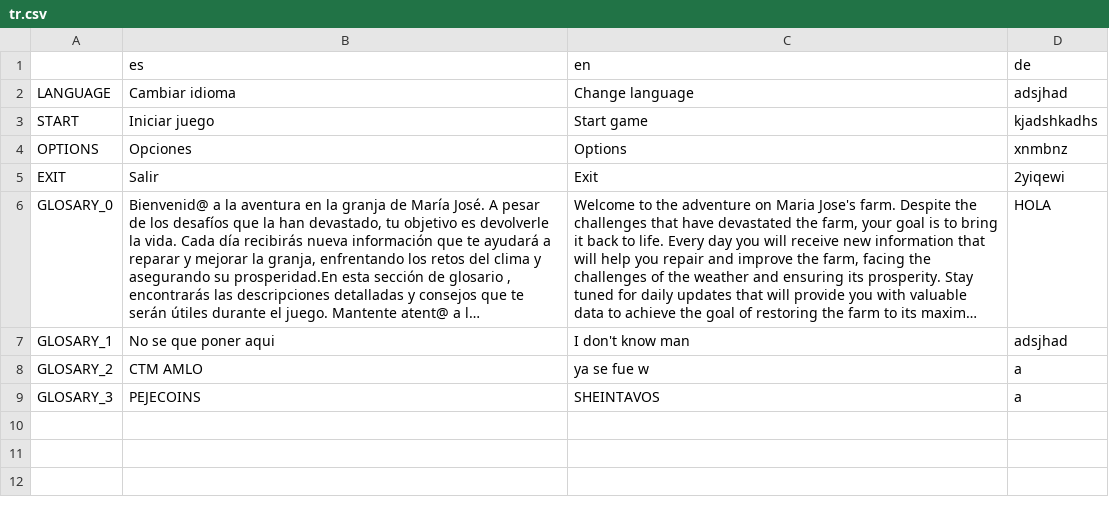
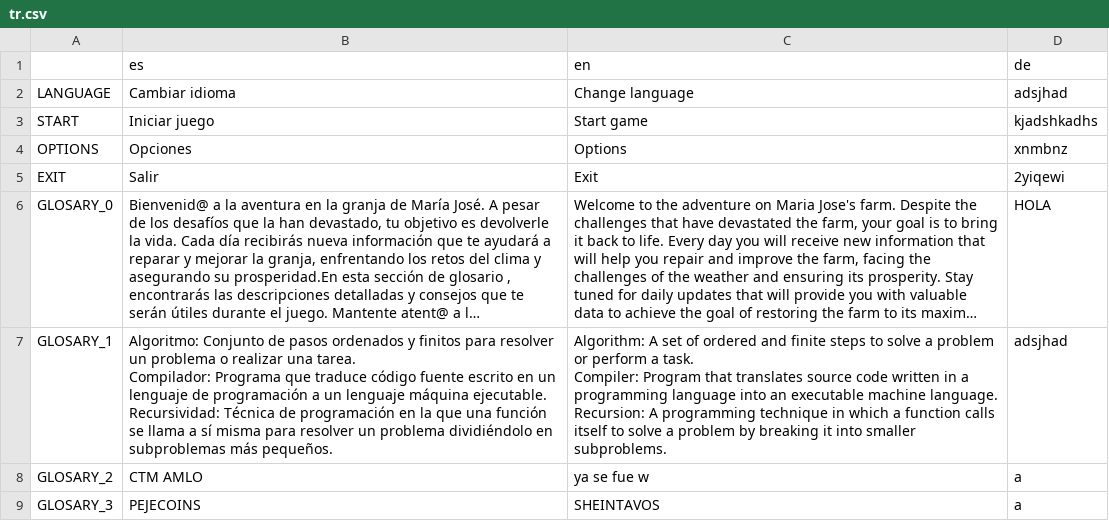
Before and after one commit to Fernando-Mauro/nasa-space-apps-globe, a CSV file: translation/tr.csv, drawn as a sheet; long unchanged cells end in …; ↵ is a line break in a cell; the diff names each change by its address in the sheet, - before the commit and + after, or states it on an @@ line.

```diff
--- a/translation/tr.csv
+++ b/translation/tr.csv
-B7 (es): No se que poner aqui
+B7 (es): Algoritmo: Conjunto de pasos ordenados y finitos para resolver un problema o realizar una tarea. ↵ Compilador: Programa que traduce código fuente escrito en un lenguaje de programación a un lenguaje máquina ejecutable. ↵ Recursividad: Técnica de programación en la que una función se llama a sí misma para resolver un problema dividiéndolo en subproblemas más pequeños.
-C7 (en): I don't know man
+C7 (en): Algorithm: A set of ordered and finite steps to solve a problem or perform a task. ↵ Compiler: Program that translates source code written in a programming language into an executable machine language. ↵ Recursion: A programming technique in which a function calls itself to solve a problem by breaking it into smaller subproblems.
```
Also changed, not shown: 10 other files.
